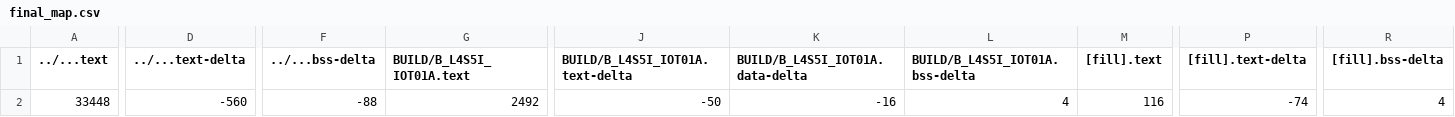
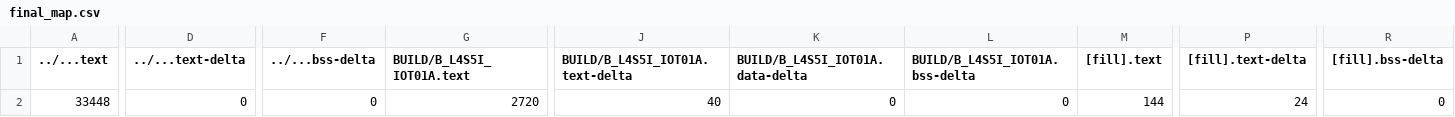
Before and after one commit to mm0809/final_ee2405, a CSV file: final/BUILD/B_L4S5I_IOT01A/GCC_ARM/final_map.csv, drawn as a sheet; only a part is shown, gaps mark what is left out; the diff covers the shown part only; the diff names each change by its address in the sheet, - before the commit and + after, or states it on an @@ line.

```diff
--- a/final/BUILD/B_L4S5I_IOT01A/GCC_ARM/final_map.csv
+++ b/final/BUILD/B_L4S5I_IOT01A/GCC_ARM/final_map.csv
-D2 (../...text-delta): -560
+D2 (../...text-delta): 0
-F2 (../...bss-delta): -88
+F2 (../...bss-delta): 0
-G2 (BUILD/B_L4S5I_IOT01A.text): 2492
+G2 (BUILD/B_L4S5I_IOT01A.text): 2720
-J2 (BUILD/B_L4S5I_IOT01A.text-delta): -50
+J2 (BUILD/B_L4S5I_IOT01A.text-delta): 40
-K2 (BUILD/B_L4S5I_IOT01A.data-delta): -16
+K2 (BUILD/B_L4S5I_IOT01A.data-delta): 0
-L2 (BUILD/B_L4S5I_IOT01A.bss-delta): 4
+L2 (BUILD/B_L4S5I_IOT01A.bss-delta): 0
-M2 ([fill].text): 116
+M2 ([fill].text): 144
-P2 ([fill].text-delta): -74
+P2 ([fill].text-delta): 24
-R2 ([fill].bss-delta): 4
+R2 ([fill].bss-delta): 0
```
Also changed, not shown: 3 edited cells elsewhere in this file, 10 other files.
